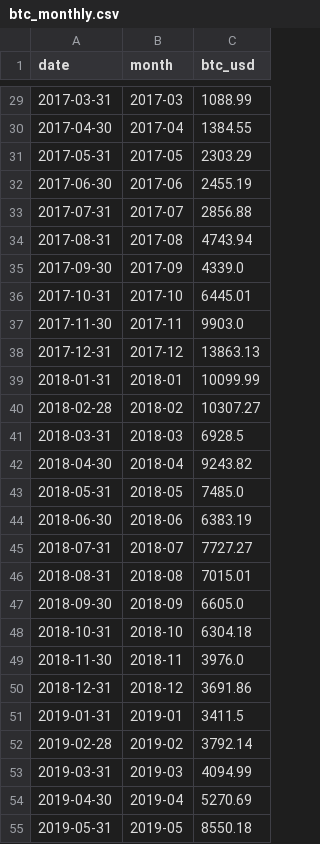
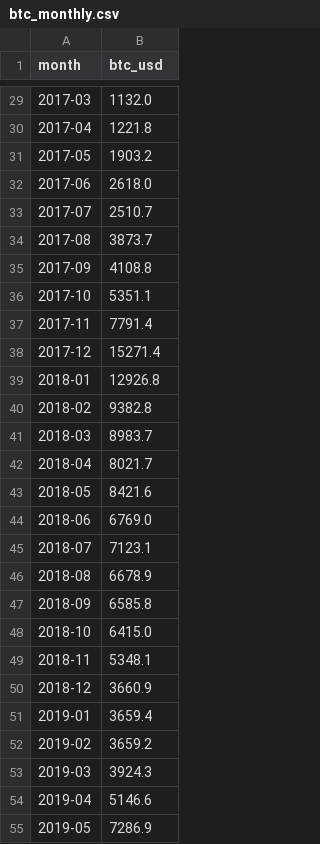
Before and after one commit to Tumiz/dashboard, a CSV file: btc_monthly.csv, drawn as a sheet; only a part is shown, gaps mark what is left out; removed rows and columns are numbered as before the commit, all else as after; the diff covers the shown part only; the diff names each change by its address in the sheet, - before the commit and + after, or states it on an @@ line.

```diff
--- a/btc_monthly.csv
+++ b/btc_monthly.csv
-column A (date), rows 29-55: 2017-03-31 | 2017-04-30 | 2017-05-31 | 2017-06-30 | 2017-07-31 | 2017-08-31 | 2017-09-30 | 2017-10-31 | 2017-11-30 | 2017-12-31 | 2018-01-31 | 2018-02-28 | 2018-03-31 | 2018-04-30 | 2018-05-31 | 2018-06-30 | 2018-07-31 | 2018-08-31 | 2018-09-30 | 2018-10-31 | 2018-11-30 | 2018-12-31 | 2019-01-31 | 2019-02-28 | 2019-03-31 | 2019-04-30 | 2019-05-31
-B29 (btc_usd): 1088.99
+B29 (btc_usd): 1132.0
-B30 (btc_usd): 1384.55
+B30 (btc_usd): 1221.8
-B31 (btc_usd): 2303.29
+B31 (btc_usd): 1903.2
-B32 (btc_usd): 2455.19
+B32 (btc_usd): 2618.0
-B33 (btc_usd): 2856.88
+B33 (btc_usd): 2510.7
-B34 (btc_usd): 4743.94
+B34 (btc_usd): 3873.7
-B35 (btc_usd): 4339.0
+B35 (btc_usd): 4108.8
-B36 (btc_usd): 6445.01
+B36 (btc_usd): 5351.1
-B37 (btc_usd): 9903.0
+B37 (btc_usd): 7791.4
-B38 (btc_usd): 13863.13
+B38 (btc_usd): 15271.4
-B39 (btc_usd): 10099.99
+B39 (btc_usd): 12926.8
-B40 (btc_usd): 10307.27
+B40 (btc_usd): 9382.8
-B41 (btc_usd): 6928.5
+B41 (btc_usd): 8983.7
-B42 (btc_usd): 9243.82
+B42 (btc_usd): 8021.7
-B43 (btc_usd): 7485.0
+B43 (btc_usd): 8421.6
-B44 (btc_usd): 6383.19
+B44 (btc_usd): 6769.0
-B45 (btc_usd): 7727.27
+B45 (btc_usd): 7123.1
-B46 (btc_usd): 7015.01
+B46 (btc_usd): 6678.9
-B47 (btc_usd): 6605.0
+B47 (btc_usd): 6585.8
-B48 (btc_usd): 6304.18
+B48 (btc_usd): 6415.0
-B49 (btc_usd): 3976.0
+B49 (btc_usd): 5348.1
-B50 (btc_usd): 3691.86
+B50 (btc_usd): 3660.9
-B51 (btc_usd): 3411.5
+B51 (btc_usd): 3659.4
-B52 (btc_usd): 3792.14
+B52 (btc_usd): 3659.2
-B53 (btc_usd): 4094.99
+B53 (btc_usd): 3924.3
-B54 (btc_usd): 5270.69
+B54 (btc_usd): 5146.6
-B55 (btc_usd): 8550.18
+B55 (btc_usd): 7286.9
```
Also changed, not shown: 113 edited cells elsewhere in this file, au9999_monthly.csv, aux_monthly.csv, 9 other files.
